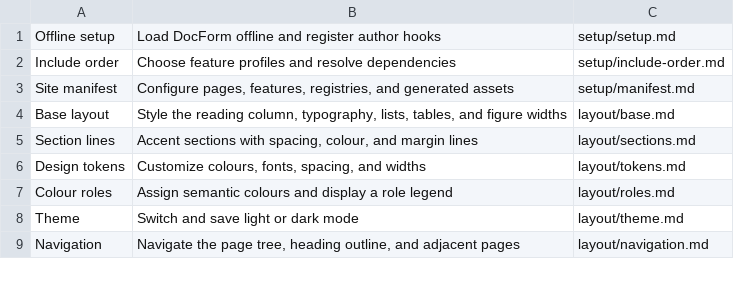
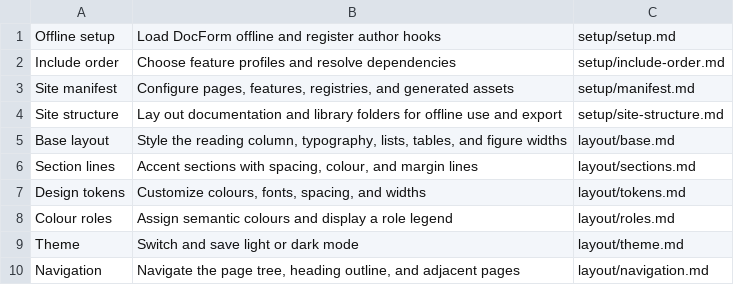
Before and after one commit to wmloh/offprint, a TSV file: docform/docs/LIB_MAP.tsv, drawn as a sheet; only a part is shown.

```diff
--- a/docform/docs/LIB_MAP.tsv
+++ b/docform/docs/LIB_MAP.tsv
@@ -3,2 +3,3 @@ Include order	Choose feature profiles and resolve dependencies	setup/include-ord
 Site manifest	Configure pages, features, registries, and generated assets	setup/manifest.md
+Site structure	Lay out documentation and library folders for offline use and export	setup/site-structure.md
 Base layout	Style the reading column, typography, lists, tables, and figure widths	layout/base.md
```
Also changed, not shown: 15 other files.
